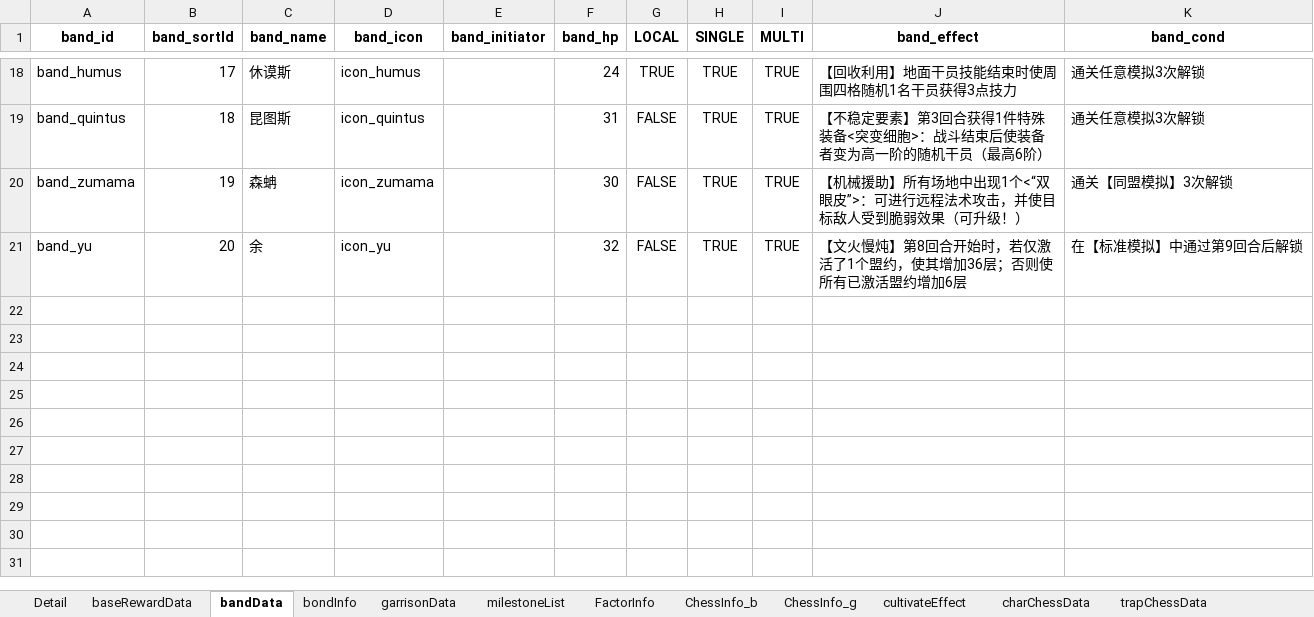
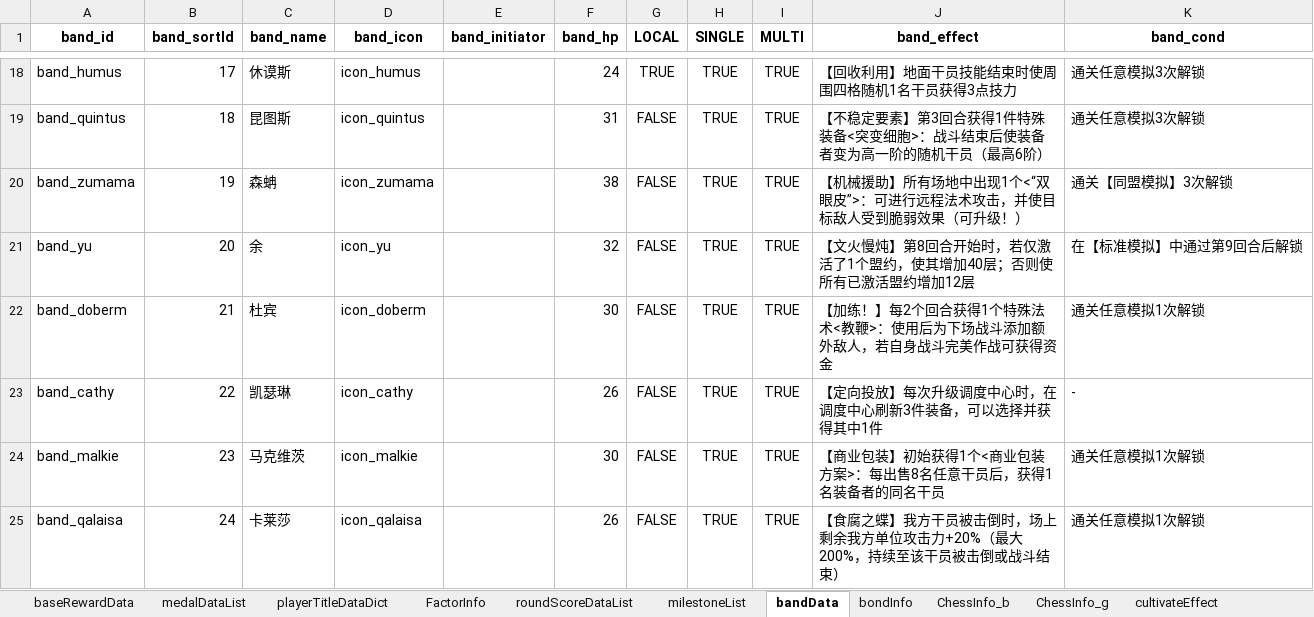
Before and after one commit to PuppiizSunniiz/Arknights-Wiki-Tools, an Excel workbook: output/SP_DATA.xlsx, sheet bandData, drawn as a sheet; only a part is shown, gaps mark what is left out; values as stored, in another font and other column widths than the file's, no borders; the diff covers the shown part only; the diff names each change by its address in the sheet, - before the commit and + after, or states it on an @@ line.

Commit message:
SP_Data : Data dump Finished

```diff
--- a/output/SP_DATA.xlsx (sheet bandData)
+++ b/output/SP_DATA.xlsx (sheet bandData)
-sheet tab: Detail
@@ sheet tab order changed: baseRewardData | medalDataList | playerTitleDataDict | FactorInfo | roundScoreDataList | milestoneList | bandData | bondInfo | ChessInfo_b | ChessInfo_g | cultivateEffect @@
-F20 (band_hp): 30
+F20 (band_hp): 38
-J21 (band_effect): …使其增加36层；否则使所有已激活盟约增加6层
+J21 (band_effect): …使其增加40层；否则使所有已激活盟约增加12层
+row 22: band_doberm | 21 | 杜宾 | icon_doberm |  | 30 | FALSE | TRUE | TRUE | 【加练！】每2个回合获得1个特殊法术<教鞭>：使用后为下场战斗添加额外敌人，若自身战斗完美作战可获得资金 | 通关任意模拟1次解锁
+row 23: band_cathy | 22 | 凯瑟琳 | icon_cathy |  | 26 | FALSE | TRUE | TRUE | 【定向投放】每次升级调度中心时，在调度中心刷新3件装备，可以选择并获得其中1件 | -
+row 24: band_malkie | 23 | 马克维茨 | icon_malkie |  | 30 | FALSE | TRUE | TRUE | 【商业包装】初始获得1个<商业包装方案>：每出售8名任意干员后，获得1名装备者的同名干员 | 通关任意模拟1次解锁
+row 25: band_qalaisa | 24 | 卡莱莎 | icon_qalaisa |  | 26 | FALSE | TRUE | TRUE | 【食腐之蝶】我方干员被击倒时，场上剩余我方单位攻击力+20%（最大200%，持续至该干员被击倒或战斗结束） | 通关任意模拟1次解锁
```
Also changed, not shown: 6 added rows and 1 edited cell elsewhere in this sheet, sheet garrisonData, sheet baseRewardData, sheet charChessData, sheet bondInfo, sheet enemyTypeDatas, other sheet tabs, 4 other files.
